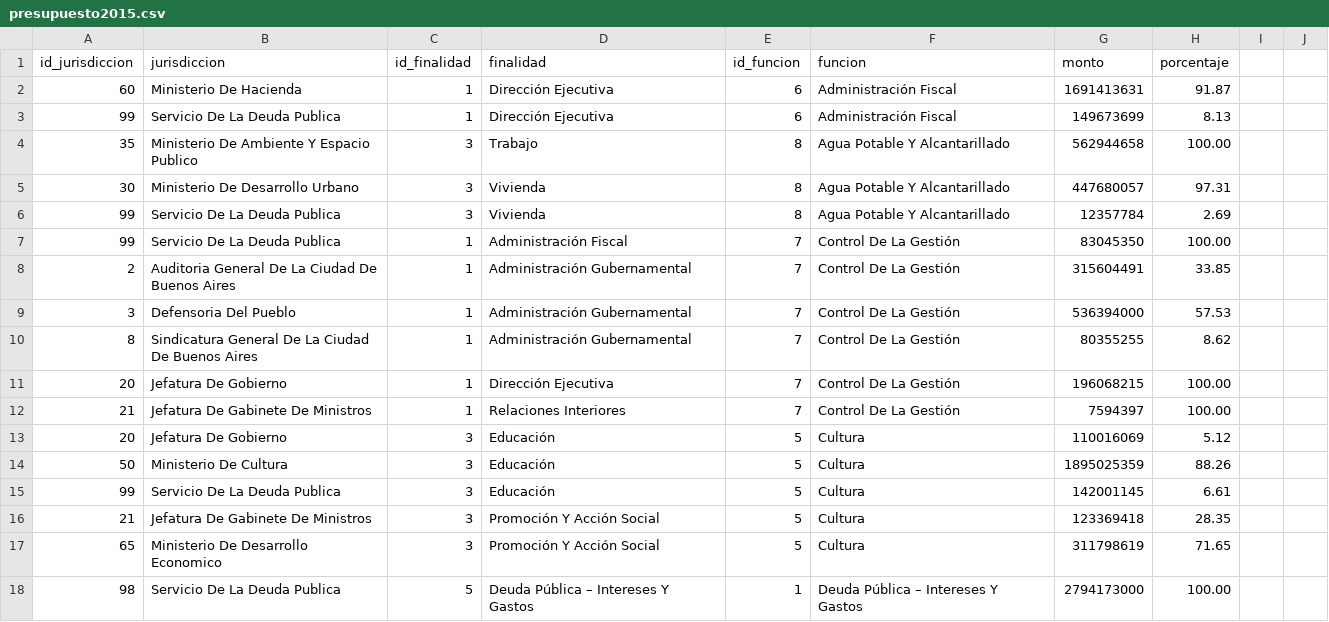
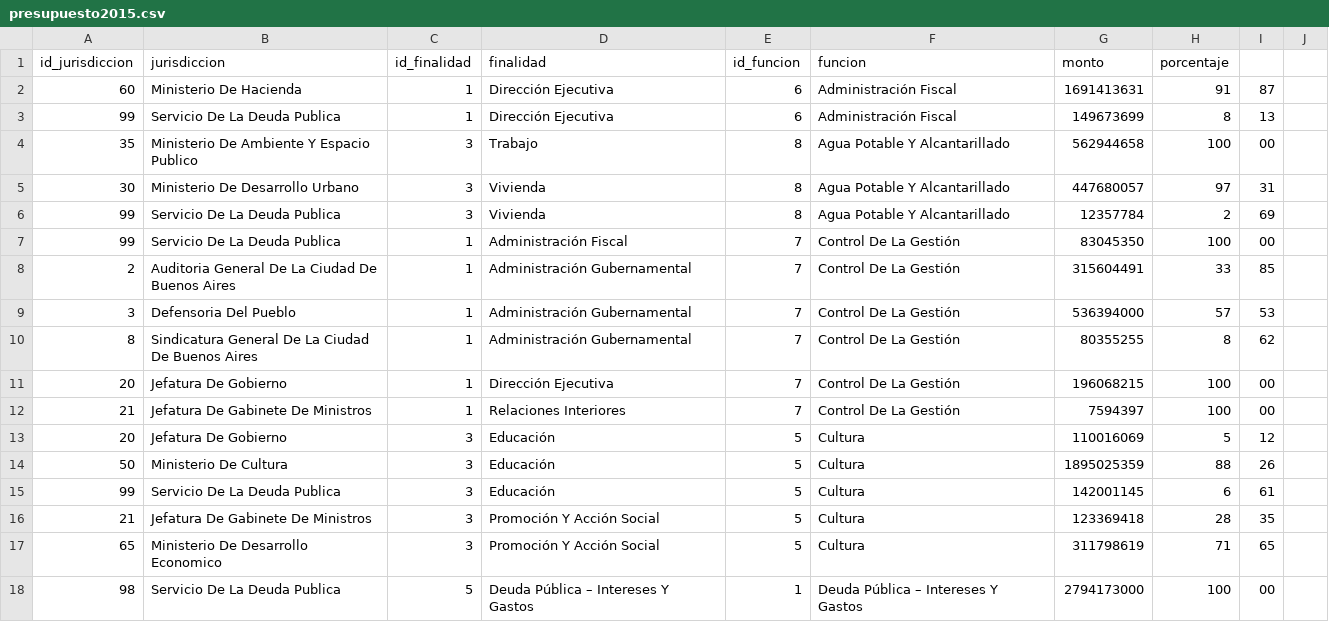
Before and after one commit to gcba/presupuesto-gcba, a CSV file: data/presupuesto2015.csv, drawn as a sheet; only a part is shown; the diff covers the shown part only.

Commit message:
Reviso cambio en caracter de delimitacion

```diff
--- a/data/presupuesto2015.csv
+++ b/data/presupuesto2015.csv
@@ -1,18 +1,18 @@
 id_jurisdiccion,jurisdiccion,id_finalidad,finalidad,id_funcion,funcion,monto,porcentaje
-60,Ministerio De Hacienda,1,Dirección Ejecutiva,6,Administración Fiscal,1691413631,91.87
-99,Servicio De La Deuda Publica,1,Dirección Ejecutiva,6,Administración Fiscal,149673699,8.13
-35,Ministerio De Ambiente Y Espacio Publico,3,Trabajo,8,Agua Potable Y Alcantarillado,562944658,100.00
-30,Ministerio De Desarrollo Urbano,3,Vivienda,8,Agua Potable Y Alcantarillado,447680057,97.31
-99,Servicio De La Deuda Publica,3,Vivienda,8,Agua Potable Y Alcantarillado,12357784,2.69
-99,Servicio De La Deuda Publica,1,Administración Fiscal,7,Control De La Gestión,83045350,100.00
-2,Auditoria General De La Ciudad De Buenos Aires,1,Administración Gubernamental,7,Control De La Gestión,315604491,33.85
-3,Defensoria Del Pueblo,1,Administración Gubernamental,7,Control De La Gestión,536394000,57.53
-8,Sindicatura General De La Ciudad De Buenos Aires,1,Administración Gubernamental,7,Control De La Gestión,80355255,8.62
-20,Jefatura De Gobierno,1,Dirección Ejecutiva,7,Control De La Gestión,196068215,100.00
-21,Jefatura De Gabinete De Ministros,1,Relaciones Interiores,7,Control De La Gestión,7594397,100.00
-20,Jefatura De Gobierno,3,Educación,5,Cultura,110016069,5.12
-50,Ministerio De Cultura,3,Educación,5,Cultura,1895025359,88.26
-99,Servicio De La Deuda Publica,3,Educación,5,Cultura,142001145,6.61
-21,Jefatura De Gabinete De Ministros,3,Promoción Y Acción Social,5,Cultura,123369418,28.35
-65,Ministerio De Desarrollo Economico,3,Promoción Y Acción Social,5,Cultura,311798619,71.65
-98,Servicio De La Deuda Publica,5,Deuda Pública – Intereses Y Gastos,1,Deuda Pública – Intereses Y Gastos,2794173000,100.00
+60,Ministerio De Hacienda,1,Dirección Ejecutiva,6,Administración Fiscal,1691413631,91,87
+99,Servicio De La Deuda Publica,1,Dirección Ejecutiva,6,Administración Fiscal,149673699,8,13
+35,Ministerio De Ambiente Y Espacio Publico,3,Trabajo,8,Agua Potable Y Alcantarillado,562944658,100,00
+30,Ministerio De Desarrollo Urbano,3,Vivienda,8,Agua Potable Y Alcantarillado,447680057,97,31
+99,Servicio De La Deuda Publica,3,Vivienda,8,Agua Potable Y Alcantarillado,12357784,2,69
+99,Servicio De La Deuda Publica,1,Administración Fiscal,7,Control De La Gestión,83045350,100,00
+2,Auditoria General De La Ciudad De Buenos Aires,1,Administración Gubernamental,7,Control De La Gestión,315604491,33,85
+3,Defensoria Del Pueblo,1,Administración Gubernamental,7,Control De La Gestión,536394000,57,53
+8,Sindicatura General De La Ciudad De Buenos Aires,1,Administración Gubernamental,7,Control De La Gestión,80355255,8,62
+20,Jefatura De Gobierno,1,Dirección Ejecutiva,7,Control De La Gestión,196068215,100,00
+21,Jefatura De Gabinete De Ministros,1,Relaciones Interiores,7,Control De La Gestión,7594397,100,00
+20,Jefatura De Gobierno,3,Educación,5,Cultura,110016069,5,12
+50,Ministerio De Cultura,3,Educación,5,Cultura,1895025359,88,26
+99,Servicio De La Deuda Publica,3,Educación,5,Cultura,142001145,6,61
+21,Jefatura De Gabinete De Ministros,3,Promoción Y Acción Social,5,Cultura,123369418,28,35
+65,Ministerio De Desarrollo Economico,3,Promoción Y Acción Social,5,Cultura,311798619,71,65
+98,Servicio De La Deuda Publica,5,Deuda Pública – Intereses Y Gastos,1,Deuda Pública – Intereses Y Gastos,2794173000,100,00
```
Also changed, not shown: 166 edited cells elsewhere in this file.
